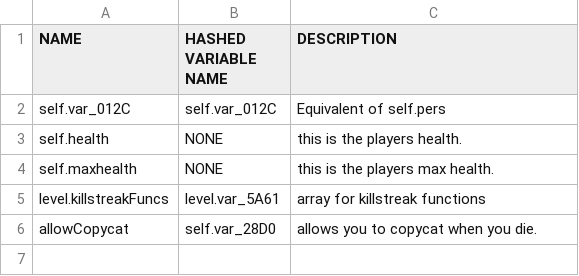
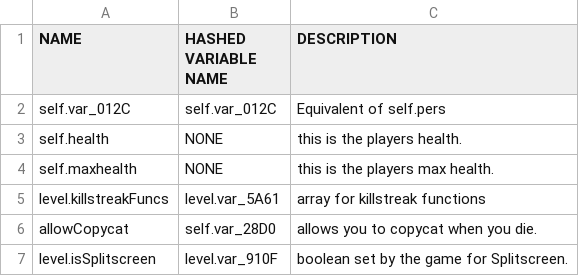
Before and after one commit to leafized/s2functions, a CSV file: variables/playervariables.csv, drawn as a sheet.

```diff
--- a/variables/playervariables.csv
+++ b/variables/playervariables.csv
@@ -6 +6,2 @@ level.killstreakFuncs,level.var_5A61,array for killstreak functions
 allowCopycat, self.var_28D0, allows you to copycat when you die.
+level.isSplitscreen, level.var_910F, boolean set by the game for Splitscreen.
```
Also changed, not shown: functions/functionguide.csv.
